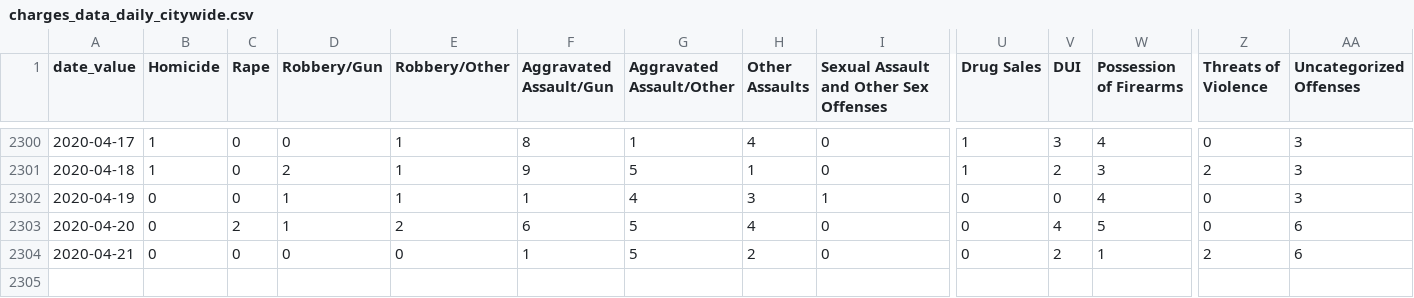
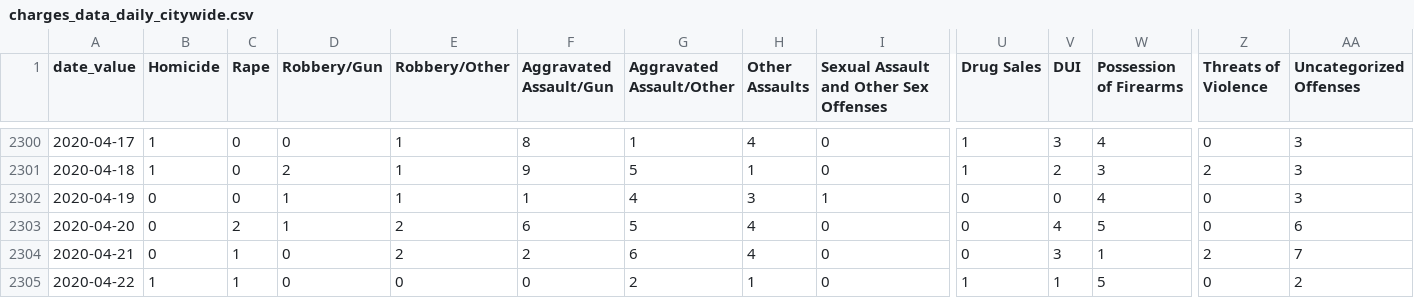
Before and after one commit to PhillyDistrictAttorneysOffice/phillydao-public-data, a CSV file: docs/data/charges_data_daily_citywide.csv, drawn as a sheet; only a part is shown, gaps mark what is left out; rows hold the shown columns only; the diff names each change by its address in the sheet, - before the commit and + after, or states it on an @@ line.

```diff
--- a/docs/data/charges_data_daily_citywide.csv
+++ b/docs/data/charges_data_daily_citywide.csv
-C2304 (Rape): 0
+C2304 (Rape): 1
-E2304 (Robbery/Other): 0
+E2304 (Robbery/Other): 2
-F2304 (Aggravated Assault/Gun): 1
+F2304 (Aggravated Assault/Gun): 2
-G2304 (Aggravated Assault/Other): 5
+G2304 (Aggravated Assault/Other): 6
-H2304 (Other Assaults): 2
+H2304 (Other Assaults): 4
-V2304 (DUI): 2
+V2304 (DUI): 3
-AA2304 (Uncategorized Offenses): 6
+AA2304 (Uncategorized Offenses): 7
+row 2305: 2020-04-22 | 1 | 1 | 0 | 0 | 0 | 2 | 1 | 0 | 1 | 1 | 5 | 0 | 2
```
Also changed, not shown: docs/data/arrest_data_daily_citywide.csv, docs/data/summary_arrest_data_daily_citywide.csv, 31 other files.
